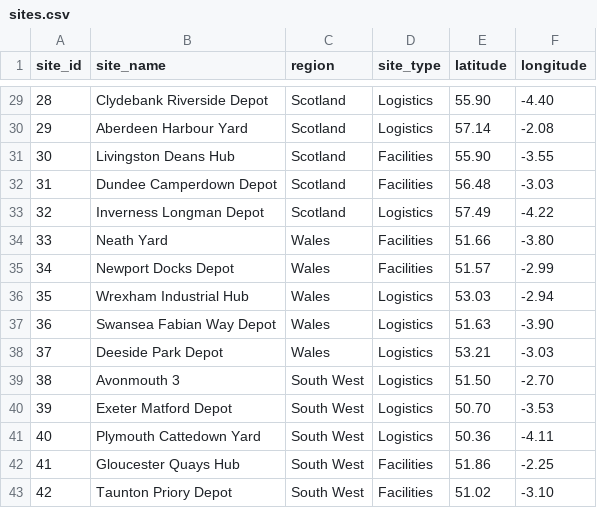
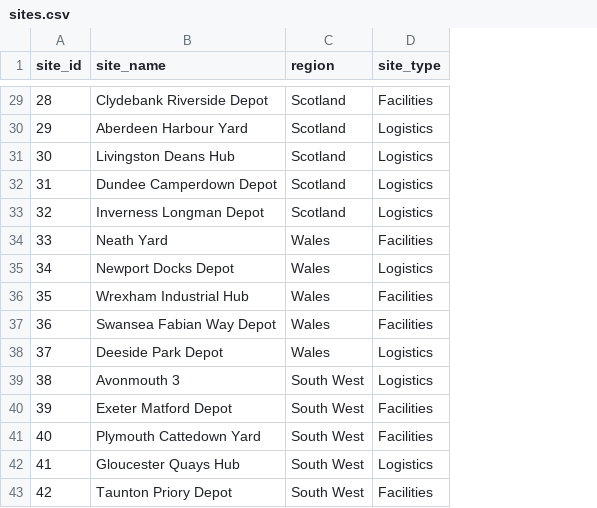
Before and after one commit to lorenzoreale/powerbi-portfolio, a CSV file: site-inspection-performance/data/sites.csv, drawn as a sheet; only a part is shown, gaps mark what is left out; the diff covers the shown part only; the diff names each change by its address in the sheet, - before the commit and + after, or states it on an @@ line.

```diff
--- a/site-inspection-performance/data/sites.csv
+++ b/site-inspection-performance/data/sites.csv
-column E (latitude), rows 29-43: 55.90 | 57.14 | 55.90 | 56.48 | 57.49 | 51.66 | 51.57 | 53.03 | 51.63 | 53.21 | 51.50 | 50.70 | 50.36 | 51.86 | 51.02
-column F (longitude), rows 29-43: -4.40 | -2.08 | -3.55 | -3.03 | -4.22 | -3.80 | -2.99 | -2.94 | -3.90 | -3.03 | -2.70 | -3.53 | -4.11 | -2.25 | -3.10
-D29 (site_type): Logistics
+D29 (site_type): Facilities
-D31:D32 (site_type): Facilities
+D31:D32 (site_type): Logistics
-D35 (site_type): Facilities
+D35 (site_type): Logistics
-D36:D37 (site_type): Logistics
+D36:D37 (site_type): Facilities
-D40:D41 (site_type): Logistics
+D40:D41 (site_type): Facilities
-D42 (site_type): Facilities
+D42 (site_type): Logistics
```
Also changed, not shown: 17 edited cells elsewhere in this file, 32 other files.
